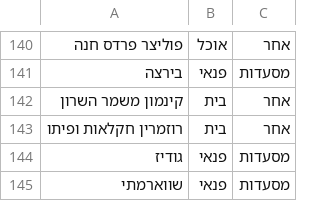
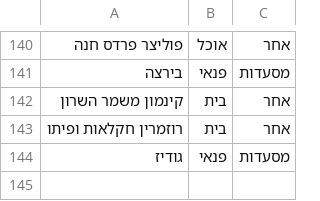
Before and after one commit to ophchu/conf, a CSV file: resources/categories_map.csv, drawn as a sheet; only a part is shown, gaps mark what is left out; the diff names each change by its address in the sheet, - before the commit and + after, or states it on an @@ line.

```diff
--- a/resources/categories_map.csv
+++ b/resources/categories_map.csv
-row 145: שווארמתי | פנאי | מסעדות
```
Also changed, not shown: 2 other files.
